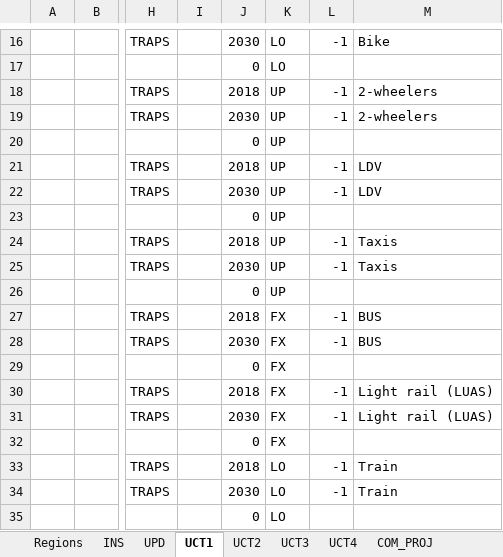
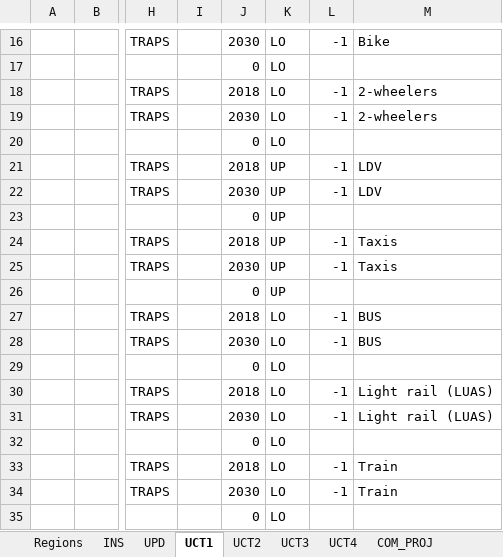
Before and after one commit to MaREI-EPMG/TIM-archived, an Excel workbook: SuppXLS/Scen_TRA_ActiveModes.xlsx, sheet UCT1, drawn as a sheet; only a part is shown, gaps mark what is left out; values as stored, in another font and other column widths than the file's, no borders; the diff names each change by its address in the sheet, - before the commit and + after, or states it on an @@ line.

```diff
--- a/SuppXLS/Scen_TRA_ActiveModes.xlsx (sheet UCT1)
+++ b/SuppXLS/Scen_TRA_ActiveModes.xlsx (sheet UCT1)
-K18:K20: UP
+K18:K20: LO
-K27:K32: FX
+K27:K32: LO
```
Also changed, not shown: SubRES_TMPL/SubRES_TRA_NewVehicles.xlsx, SuppXLS/Scen_TRA_BAU.xlsx, 1 other file.
